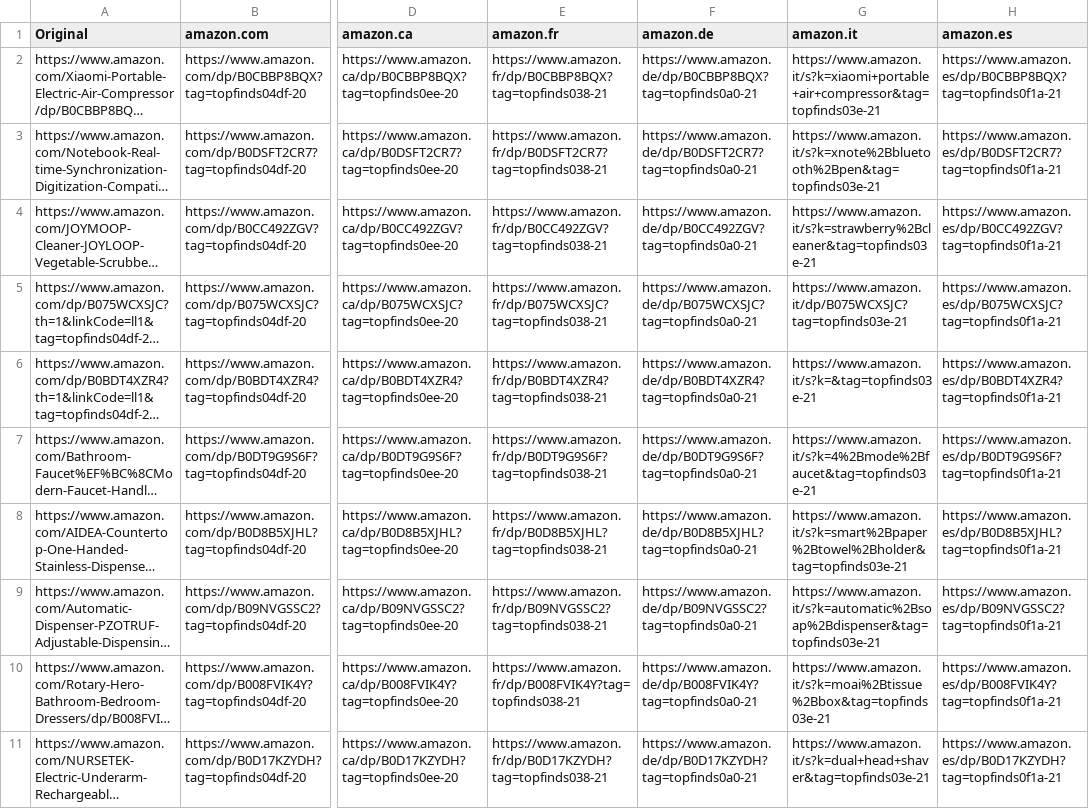
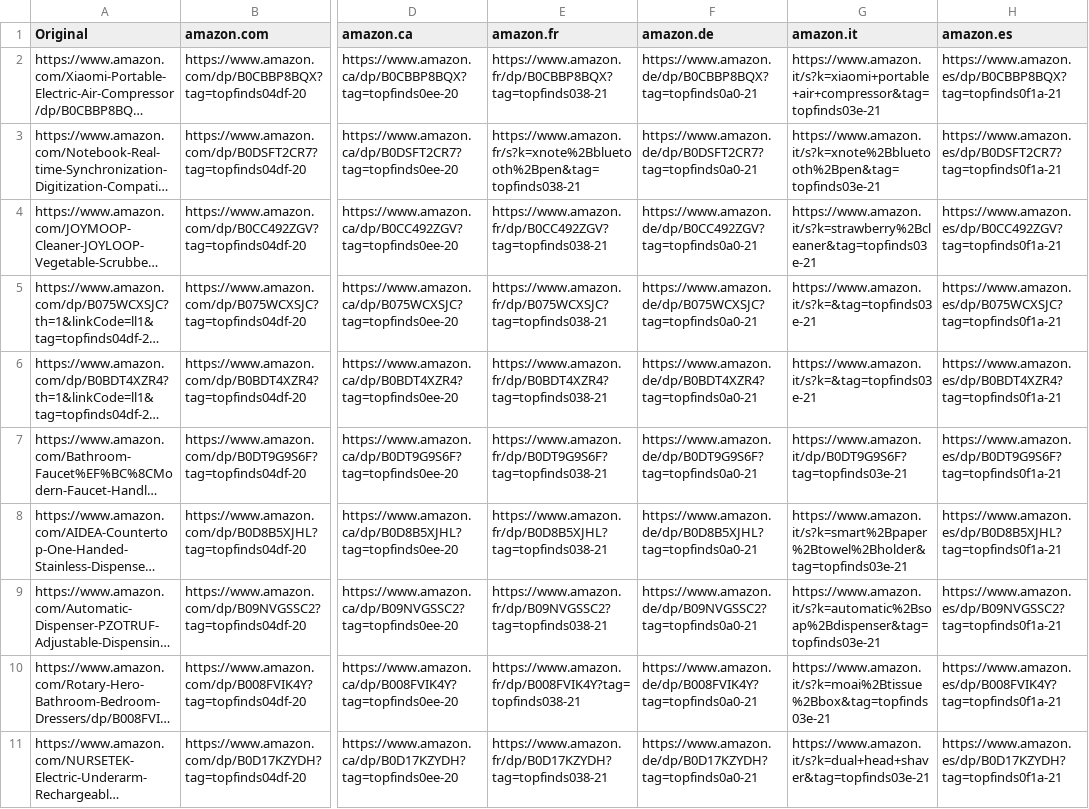
Before and after one commit to jxllyy/webproject, a CSV file: countrylinks.csv, drawn as a sheet; only a part is shown, gaps mark what is left out; long unchanged cells end in …; the diff covers the shown part only; the diff names each change by its address in the sheet, - before the commit and + after, or states it on an @@ line.

```diff
--- a/countrylinks.csv
+++ b/countrylinks.csv
-E3 (amazon.fr): https://www.amazon.fr/dp/B0DSFT2CR7?tag=topfinds038-21
+E3 (amazon.fr): https://www.amazon.fr/s?k=xnote%2Bbluetooth%2Bpen&tag=topfinds038-21
-G5 (amazon.it): https://www.amazon.it/dp/B075WCXSJC?tag=topfinds03e-21
+G5 (amazon.it): https://www.amazon.it/s?k=&tag=topfinds03e-21
-G7 (amazon.it): https://www.amazon.it/s?k=4%2Bmode%2Bfaucet&tag=topfinds03e-21
+G7 (amazon.it): https://www.amazon.it/dp/B0DT9G9S6F?tag=topfinds03e-21
```
Also changed, not shown: 2 edited cells elsewhere in this file.
